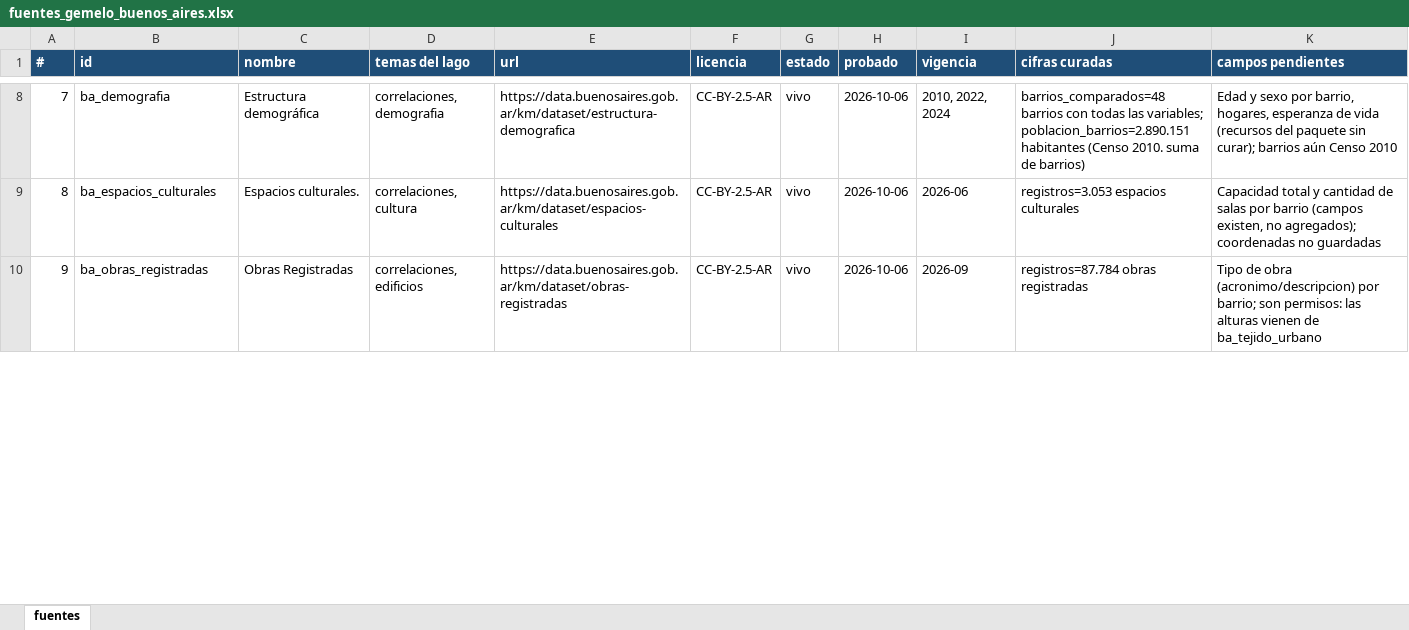
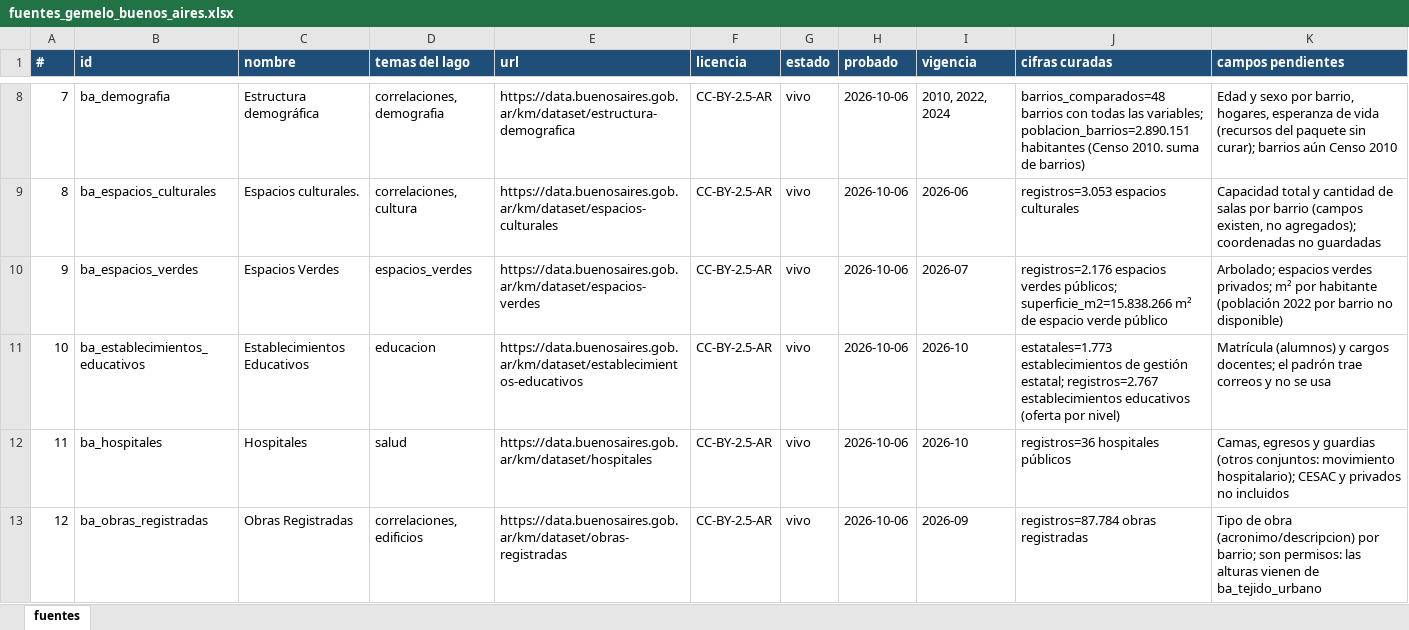
Before and after one commit to jacoEafit/gemelo-ba, an Excel workbook: fuentes_gemelo_buenos_aires.xlsx, sheet fuentes, drawn as a sheet; only a part is shown, gaps mark what is left out; values as stored, in another font and other column widths than the file's, no borders; addresses are those after the commit; the diff covers the shown part only; the diff names each change by its address in the sheet, - before the commit and + after, or states it on an @@ line.

```diff
--- a/fuentes_gemelo_buenos_aires.xlsx (sheet fuentes)
+++ b/fuentes_gemelo_buenos_aires.xlsx (sheet fuentes)
+row 10: 9 | ba_espacios_verdes | Espacios Verdes | espacios_verdes | https://data.buenosaires.gob.ar/km/dataset/espacios-verdes | CC-BY-2.5-AR | vivo | 2026-10-06 | 2026-07 | registros=2.176 espacios verdes públicos; superficie_m2=15.838.266 m² de espacio verde público | Arbolado; espacios verdes privados; m² por habitante (población 2022 por barrio no disponible)
+row 11: 10 | ba_establecimientos_educativos | Establecimientos Educativos | educacion | https://data.buenosaires.gob.ar/km/dataset/establecimientos-educativos | CC-BY-2.5-AR | vivo | 2026-10-06 | 2026-10 | estatales=1.773 establecimientos de gestión estatal; registros=2.767 establecimientos educativos (oferta por nivel) | Matrícula (alumnos) y cargos docentes; el padrón trae correos y no se usa
+row 12: 11 | ba_hospitales | Hospitales | salud | https://data.buenosaires.gob.ar/km/dataset/hospitales | CC-BY-2.5-AR | vivo | 2026-10-06 | 2026-10 | registros=36 hospitales públicos | Camas, egresos y guardias (otros conjuntos: movimiento hospitalario); CESAC y privados no incluidos
@@ column A (#) renumbered from row 13 down @@
```
Also changed, not shown: 2 edited cells elsewhere in this sheet, 9 other files.
